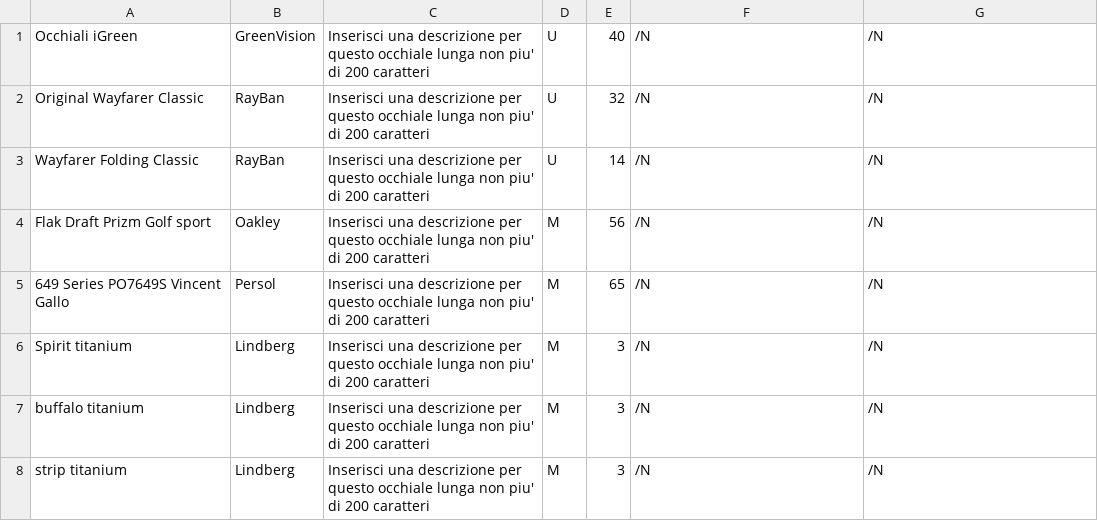
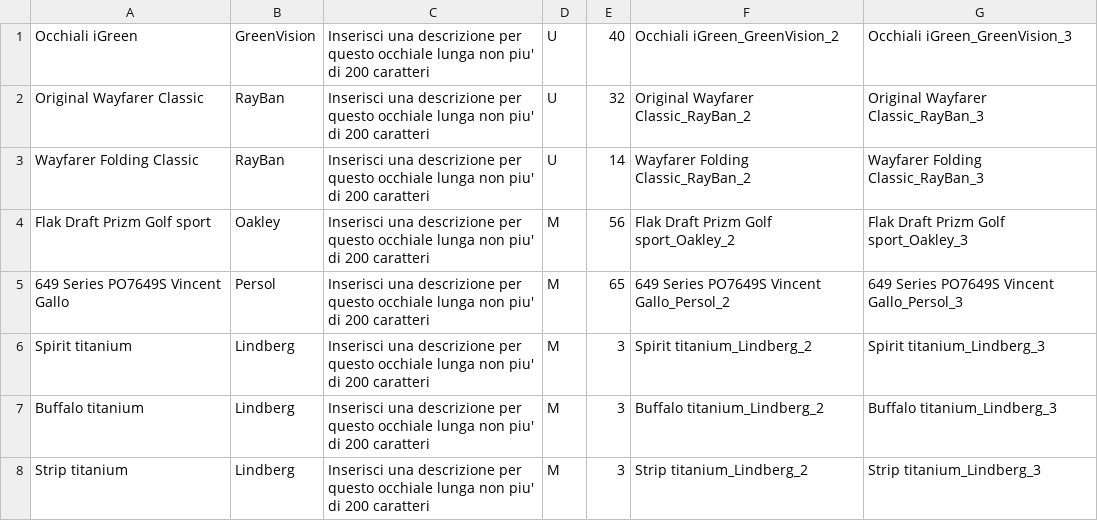
Before and after one commit to DrRek/ProgettoPW, a CSV file: sql/csv/Occhiale.csv, drawn as a sheet.

```diff
--- a/sql/csv/Occhiale.csv
+++ b/sql/csv/Occhiale.csv
@@ -1,8 +1,8 @@
-Occhiali iGreen;GreenVision;Inserisci una descrizione per questo occhiale lunga non piu' di 200 caratteri;U;40;/N;/N
-Original Wayfarer Classic;RayBan;Inserisci una descrizione per questo occhiale lunga non piu' di 200 caratteri;U;32;/N;/N
-Wayfarer Folding Classic;RayBan;Inserisci una descrizione per questo occhiale lunga non piu' di 200 caratteri;U;14;/N;/N
-Flak Draft Prizm Golf sport;Oakley;Inserisci una descrizione per questo occhiale lunga non piu' di 200 caratteri;M;56;/N;/N
-649 Series PO7649S Vincent Gallo;Persol;Inserisci una descrizione per questo occhiale lunga non piu' di 200 caratteri;M;65;/N;/N
-Spirit titanium;Lindberg;Inserisci una descrizione per questo occhiale lunga non piu' di 200 caratteri;M;3;/N;/N
-buffalo titanium;Lindberg;Inserisci una descrizione per questo occhiale lunga non piu' di 200 caratteri;M;3;/N;/N
-strip titanium;Lindberg;Inserisci una descrizione per questo occhiale lunga non piu' di 200 caratteri;M;3;/N;/N
+Occhiali iGreen;GreenVision;Inserisci una descrizione per questo occhiale lunga non piu' di 200 caratteri;U;40;Occhiali iGreen_GreenVision_2;Occhiali iGreen_GreenVision_3
+Original Wayfarer Classic;RayBan;Inserisci una descrizione per questo occhiale lunga non piu' di 200 caratteri;U;32;Original Wayfarer Classic_RayBan_2;Original Wayfarer Classic_RayBan_3
+Wayfarer Folding Classic;RayBan;Inserisci una descrizione per questo occhiale lunga non piu' di 200 caratteri;U;14;Wayfarer Folding Classic_RayBan_2;Wayfarer Folding Classic_RayBan_3
+Flak Draft Prizm Golf sport;Oakley;Inserisci una descrizione per questo occhiale lunga non piu' di 200 caratteri;M;56;Flak Draft Prizm Golf sport_Oakley_2;Flak Draft Prizm Golf sport_Oakley_3
+649 Series PO7649S Vincent Gallo;Persol;Inserisci una descrizione per questo occhiale lunga non piu' di 200 caratteri;M;65;649 Series PO7649S Vincent Gallo_Persol_2;649 Series PO7649S Vincent Gallo_Persol_3
+Spirit titanium;Lindberg;Inserisci una descrizione per questo occhiale lunga non piu' di 200 caratteri;M;3;Spirit titanium_Lindberg_2;Spirit titanium_Lindberg_3
+Buffalo titanium;Lindberg;Inserisci una descrizione per questo occhiale lunga non piu' di 200 caratteri;M;3;Buffalo titanium_Lindberg_2;Buffalo titanium_Lindberg_3
+Strip titanium;Lindberg;Inserisci una descrizione per questo occhiale lunga non piu' di 200 caratteri;M;3;Strip titanium_Lindberg_2;Strip titanium_Lindberg_3
```
Also changed, not shown: sql/csv/Articolo.csv, 30 other files.
